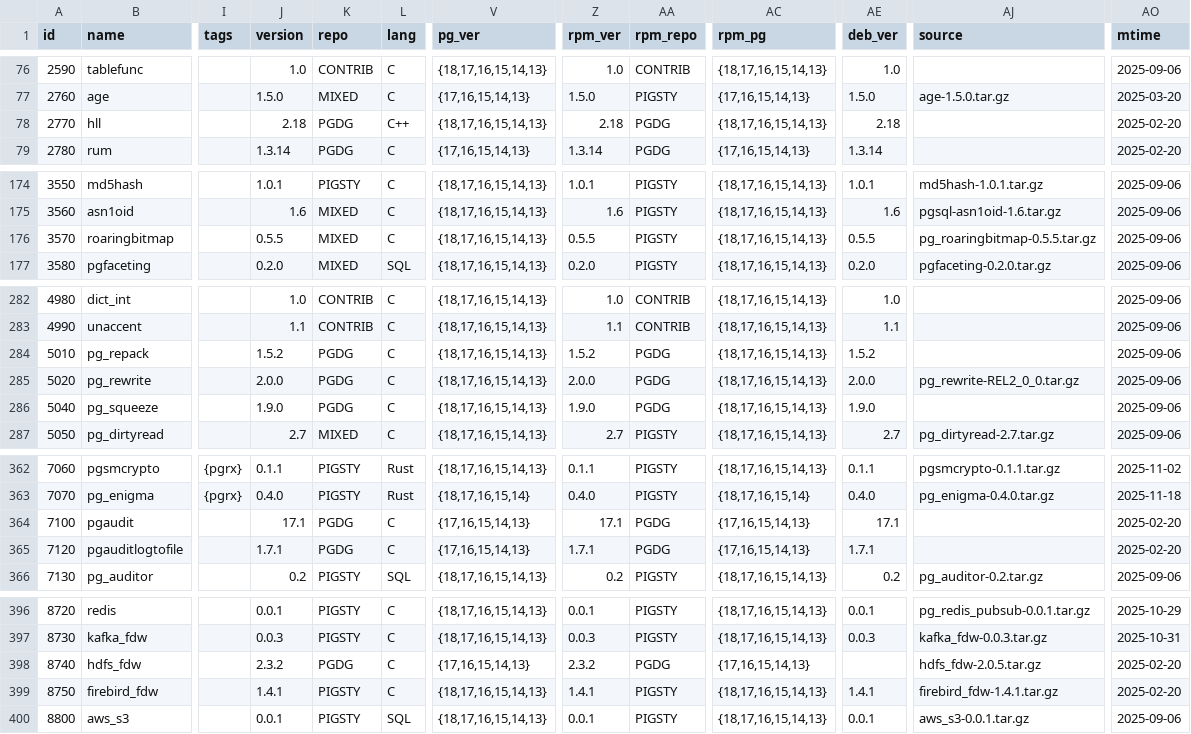
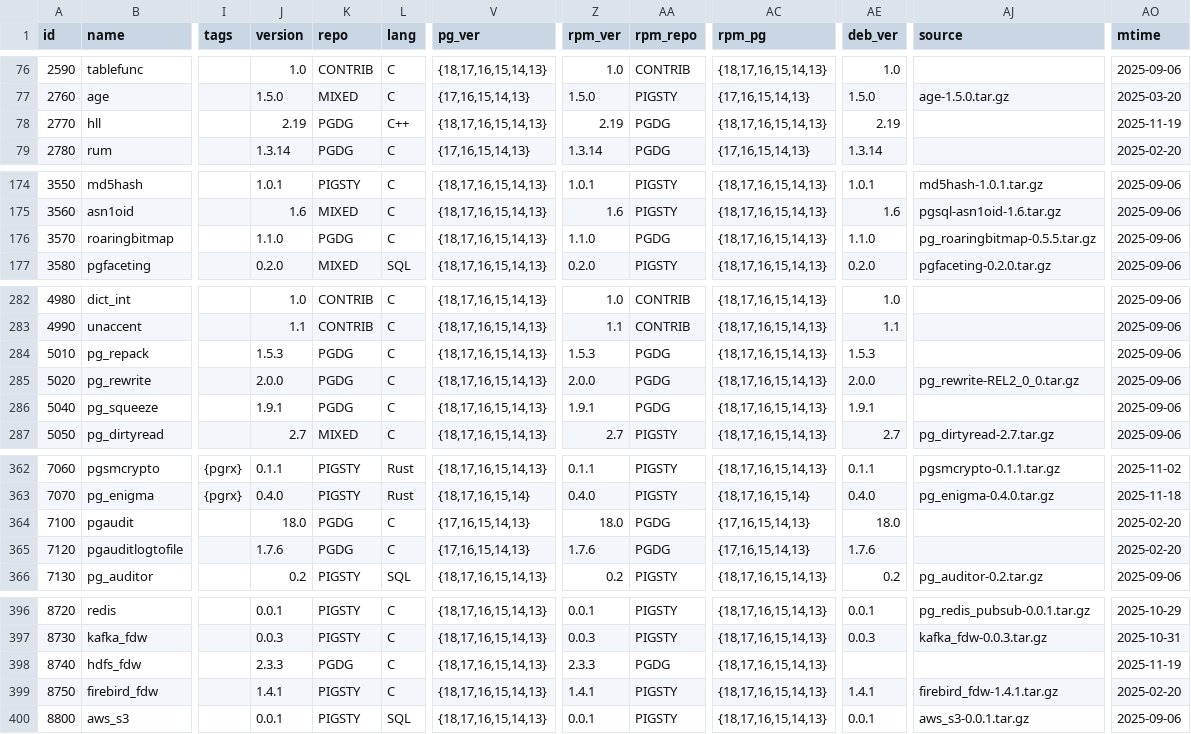
Before and after one commit to pgsty/pgext, a CSV file: db/extension.csv, drawn as a sheet; only a part is shown, gaps mark what is left out; the diff covers the shown part only; the diff names each change by its address in the sheet, - before the commit and + after, or states it on an @@ line.

```diff
--- a/db/extension.csv
+++ b/db/extension.csv
-J78 (version): 2.18
+J78 (version): 2.19
-Z78 (rpm_ver): 2.18
+Z78 (rpm_ver): 2.19
-AE78 (deb_ver): 2.18
+AE78 (deb_ver): 2.19
-AO78 (mtime): 2025-02-20
+AO78 (mtime): 2025-11-19
-J176 (version): 0.5.5
+J176 (version): 1.1.0
-K176 (repo): MIXED
+K176 (repo): PGDG
-Z176 (rpm_ver): 0.5.5
+Z176 (rpm_ver): 1.1.0
-AA176 (rpm_repo): PIGSTY
+AA176 (rpm_repo): PGDG
-AE176 (deb_ver): 0.5.5
+AE176 (deb_ver): 1.1.0
-J284 (version): 1.5.2
+J284 (version): 1.5.3
-Z284 (rpm_ver): 1.5.2
+Z284 (rpm_ver): 1.5.3
-AE284 (deb_ver): 1.5.2
+AE284 (deb_ver): 1.5.3
-J286 (version): 1.9.0
+J286 (version): 1.9.1
-Z286 (rpm_ver): 1.9.0
+Z286 (rpm_ver): 1.9.1
-AE286 (deb_ver): 1.9.0
+AE286 (deb_ver): 1.9.1
-J364 (version): 17.1
+J364 (version): 18.0
-Z364 (rpm_ver): 17.1
+Z364 (rpm_ver): 18.0
-AE364 (deb_ver): 17.1
+AE364 (deb_ver): 18.0
-J365 (version): 1.7.1
+J365 (version): 1.7.6
-Z365 (rpm_ver): 1.7.1
+Z365 (rpm_ver): 1.7.6
-AE365 (deb_ver): 1.7.1
+AE365 (deb_ver): 1.7.6
-J398 (version): 2.3.2
+J398 (version): 2.3.3
-V398 (pg_ver): {17,16,15,14,13}
+V398 (pg_ver): {18,17,16,15,14,13}
-Z398 (rpm_ver): 2.3.2
+Z398 (rpm_ver): 2.3.3
-AC398 (rpm_pg): {17,16,15,14,13}
+AC398 (rpm_pg): {18,17,16,15,14,13}
-AJ398 (source): hdfs_fdw-2.0.5.tar.gz
+AJ398 (source): (empty)
-AO398 (mtime): 2025-02-20
+AO398 (mtime): 2025-11-19
```
Also changed, not shown: 48 edited cells elsewhere in this file.
